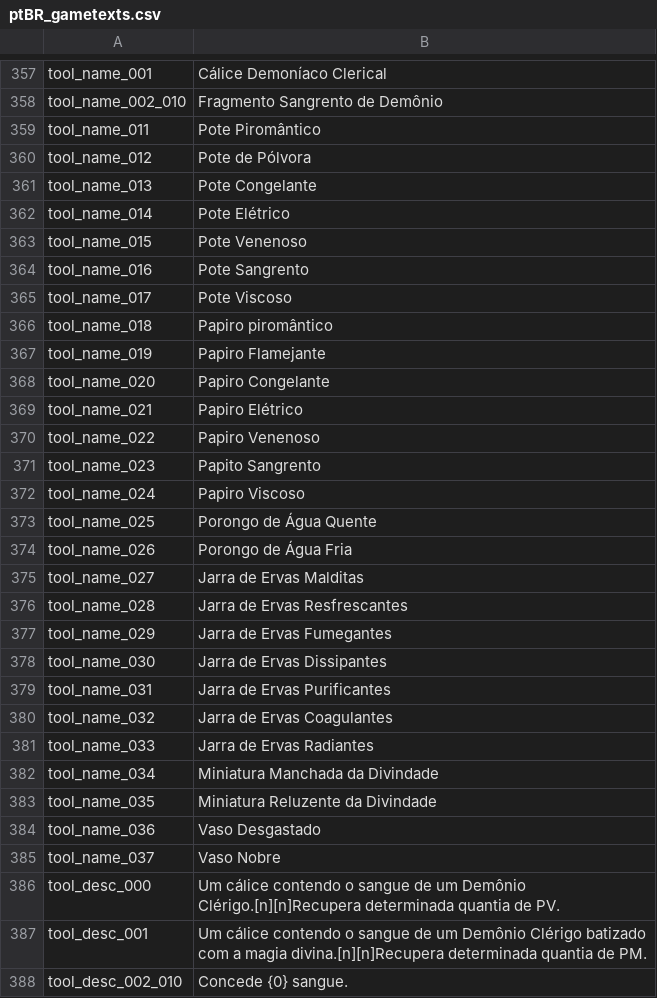
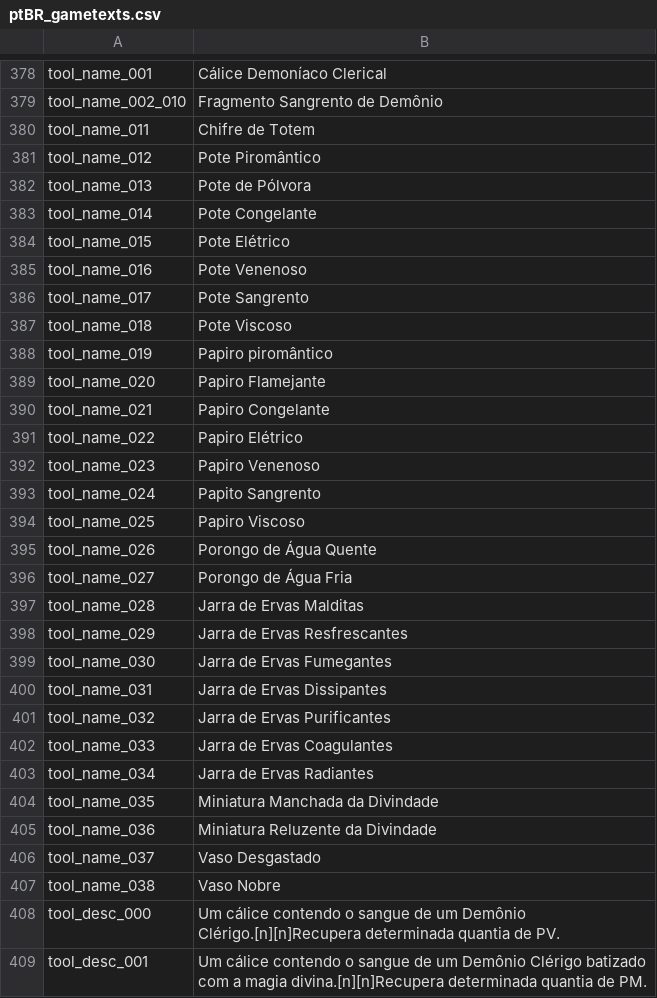
Before and after one commit to 5RKS/Hells_Voyager_Translation, a CSV file: ptBR_gametexts.csv, drawn as a sheet; only a part is shown, gaps mark what is left out; the shorter side is filled out with more unchanged rows; the diff covers the shown part only.

```diff
--- a/ptBR_gametexts.csv
+++ b/ptBR_gametexts.csv
@@ -358,29 +379,30 @@ tool_name_001,Cálice Demoníaco Clerical
 tool_name_002_010,Fragmento Sangrento de Demônio
-tool_name_011,Pote Piromântico
-tool_name_012,Pote de Pólvora
-tool_name_013,Pote Congelante
-tool_name_014,Pote Elétrico
-tool_name_015,Pote Venenoso
-tool_name_016,Pote Sangrento
-tool_name_017,Pote Viscoso
-tool_name_018,Papiro piromântico
-tool_name_019,Papiro Flamejante
-tool_name_020,Papiro Congelante
-tool_name_021,Papiro Elétrico
-tool_name_022,Papiro Venenoso
-tool_name_023,Papito Sangrento
-tool_name_024,Papiro Viscoso
-tool_name_025,Porongo de Água Quente
-tool_name_026,Porongo de Água Fria
-tool_name_027,Jarra de Ervas Malditas
-tool_name_028,Jarra de Ervas Resfrescantes
-tool_name_029,Jarra de Ervas Fumegantes
-tool_name_030,Jarra de Ervas Dissipantes
-tool_name_031,Jarra de Ervas Purificantes
-tool_name_032,Jarra de Ervas Coagulantes
-tool_name_033,Jarra de Ervas Radiantes
-tool_name_034,Miniatura Manchada da Divindade
-tool_name_035,Miniatura Reluzente da Divindade
-tool_name_036,Vaso Desgastado
-tool_name_037,Vaso Nobre
+tool_name_011,Chifre de Totem
+tool_name_012,Pote Piromântico
+tool_name_013,Pote de Pólvora
+tool_name_014,Pote Congelante
+tool_name_015,Pote Elétrico
+tool_name_016,Pote Venenoso
+tool_name_017,Pote Sangrento
+tool_name_018,Pote Viscoso
+tool_name_019,Papiro piromântico
+tool_name_020,Papiro Flamejante
+tool_name_021,Papiro Congelante
+tool_name_022,Papiro Elétrico
+tool_name_023,Papiro Venenoso
+tool_name_024,Papito Sangrento
+tool_name_025,Papiro Viscoso
+tool_name_026,Porongo de Água Quente
+tool_name_027,Porongo de Água Fria
+tool_name_028,Jarra de Ervas Malditas
+tool_name_029,Jarra de Ervas Resfrescantes
+tool_name_030,Jarra de Ervas Fumegantes
+tool_name_031,Jarra de Ervas Dissipantes
+tool_name_032,Jarra de Ervas Purificantes
+tool_name_033,Jarra de Ervas Coagulantes
+tool_name_034,Jarra de Ervas Radiantes
+tool_name_035,Miniatura Manchada da Divindade
+tool_name_036,Miniatura Reluzente da Divindade
+tool_name_037,Vaso Desgastado
+tool_name_038,Vaso Nobre
 tool_desc_000,Um cálice contendo o sangue de um Demônio Clérigo.[n][n]Recupera determinada quantia de PV.
```
Also changed, not shown: 47 added rows, 12 removed rows and 13 edited cells elsewhere in this file.
